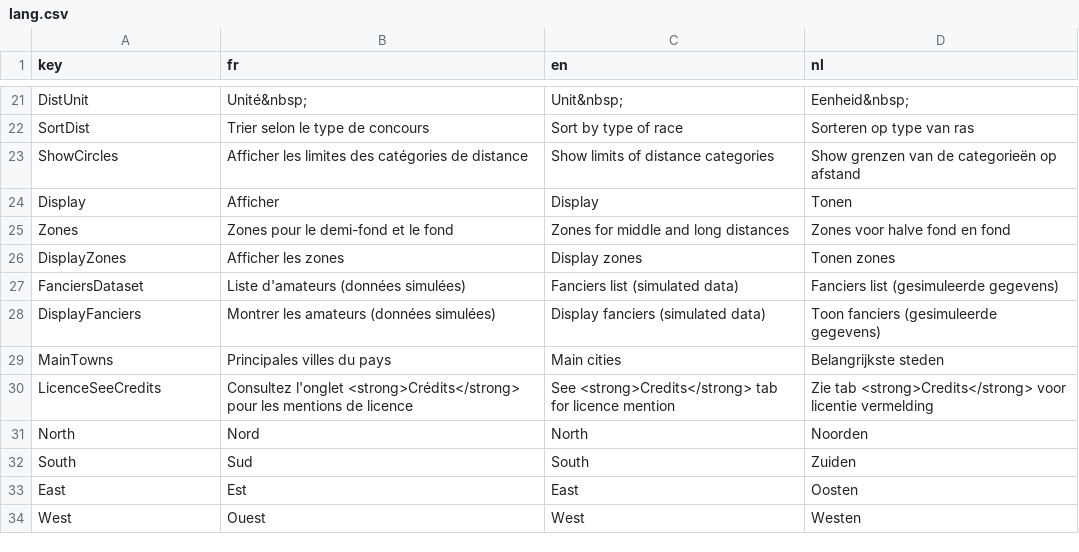
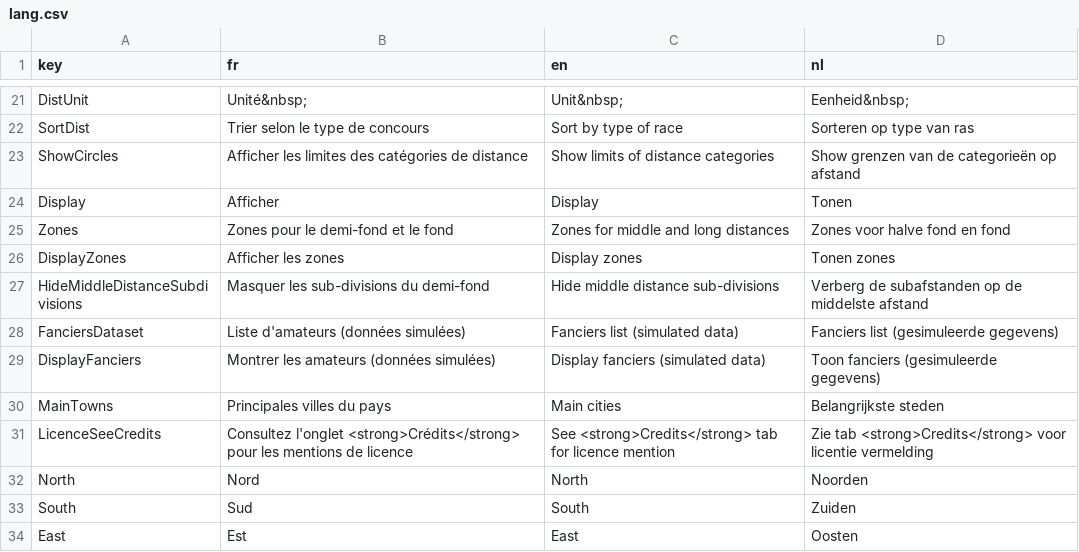
Before and after one commit to gvincke/beprmap, a CSV file: data/lang.csv, drawn as a sheet; only a part is shown, gaps mark what is left out; the shorter side is filled out with more unchanged rows.

Commit message:
Add zonehidemiddle to hide middle distance limits for long distance races. Still gave to adapt computation of % of fanciers

```diff
--- a/data/lang.csv
+++ b/data/lang.csv
@@ -26,2 +26,3 @@ Zones	Zones pour le demi-fond et le fond	Zones for middle and long distances	Zon
 DisplayZones	Afficher les zones	Display zones	Tonen zones
+HideMiddleDistanceSubdivisions	Masquer les sub-divisions du demi-fond	Hide middle distance sub-divisions	Verberg de subafstanden op de middelste afstand
 FanciersDataset	Liste d'amateurs  (données simulées)	Fanciers list (simulated data)	Fanciers list  (gesimuleerde gegevens)
```
Also changed, not shown: 1 other file.
